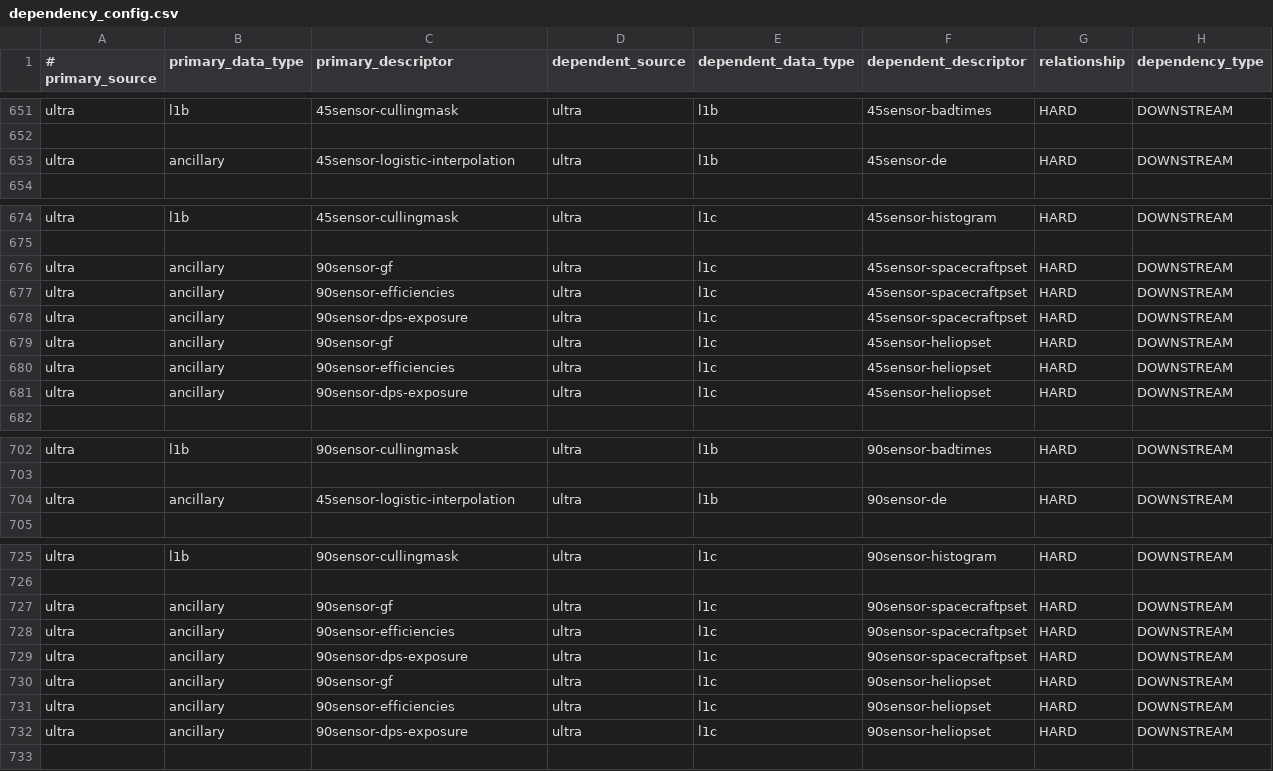
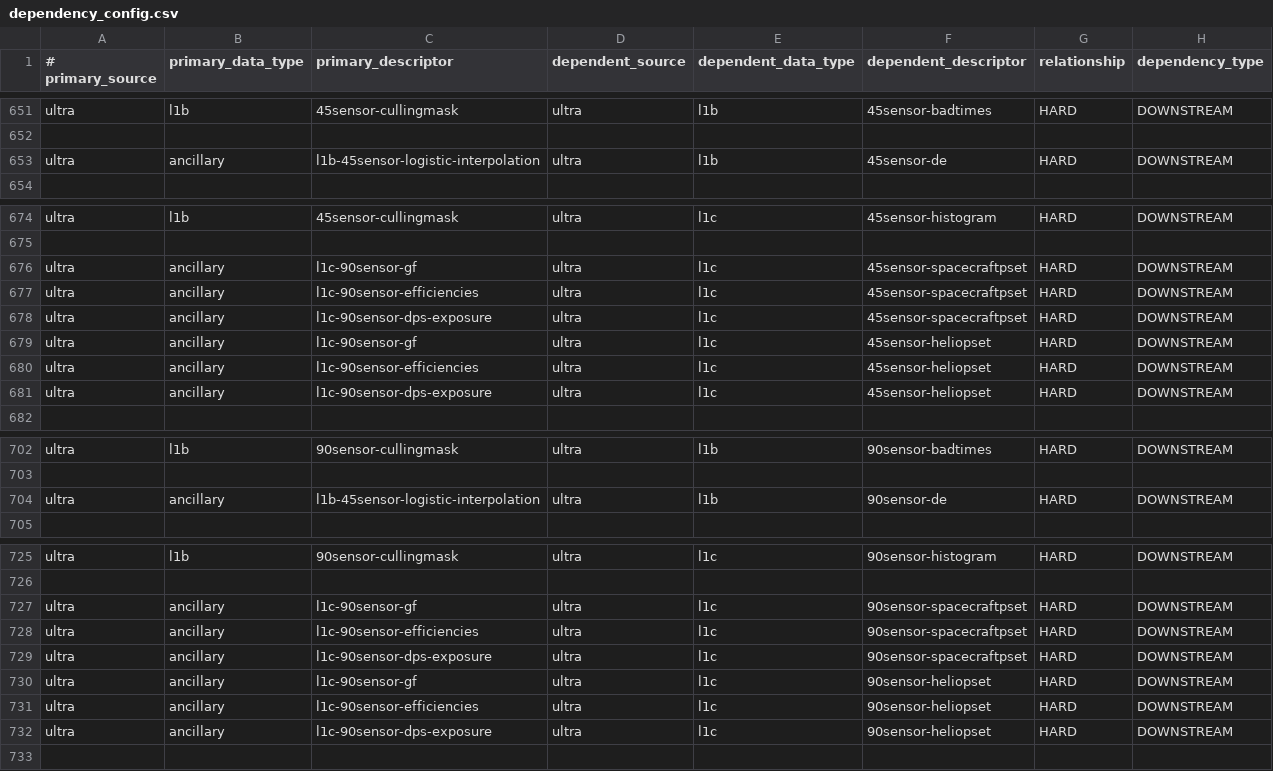
Before and after one commit to IMAP-Science-Operations-Center/sds-data-manager, a CSV file: sds_data_manager/lambda_code/SDSCode/pipeline_lambdas/dependency_config.csv, drawn as a sheet; only a part is shown, gaps mark what is left out.

Commit message:
ancillary filename update

```diff
--- a/sds_data_manager/lambda_code/SDSCode/pipeline_lambdas/dependency_config.csv
+++ b/sds_data_manager/lambda_code/SDSCode/pipeline_lambdas/dependency_config.csv
@@ -652,3 +652,3 @@ ultra, l1b, 45sensor-cullingmask,ultra, l1b, 45sensor-badtimes, HARD, DOWNSTREAM
 
-ultra, ancillary, 45sensor-logistic-interpolation, ultra, l1b, 45sensor-de, HARD, DOWNSTREAM
+ultra, ancillary, l1b-45sensor-logistic-interpolation, ultra, l1b, 45sensor-de, HARD, DOWNSTREAM
 
@@ -675,8 +675,8 @@ ultra, l1b, 45sensor-cullingmask, ultra, l1c, 45sensor-histogram, HARD, DOWNSTRE
 
-ultra, ancillary, 90sensor-gf, ultra, l1c, 45sensor-spacecraftpset, HARD, DOWNSTREAM
-ultra, ancillary, 90sensor-efficiencies, ultra, l1c, 45sensor-spacecraftpset, HARD, DOWNSTREAM
-ultra, ancillary, 90sensor-dps-exposure, ultra, l1c, 45sensor-spacecraftpset, HARD, DOWNSTREAM
-ultra, ancillary, 90sensor-gf, ultra, l1c, 45sensor-heliopset, HARD, DOWNSTREAM
-ultra, ancillary, 90sensor-efficiencies, ultra, l1c, 45sensor-heliopset, HARD, DOWNSTREAM
-ultra, ancillary, 90sensor-dps-exposure, ultra, l1c, 45sensor-heliopset, HARD, DOWNSTREAM
+ultra, ancillary, l1c-90sensor-gf, ultra, l1c, 45sensor-spacecraftpset, HARD, DOWNSTREAM
+ultra, ancillary, l1c-90sensor-efficiencies, ultra, l1c, 45sensor-spacecraftpset, HARD, DOWNSTREAM
+ultra, ancillary, l1c-90sensor-dps-exposure, ultra, l1c, 45sensor-spacecraftpset, HARD, DOWNSTREAM
+ultra, ancillary, l1c-90sensor-gf, ultra, l1c, 45sensor-heliopset, HARD, DOWNSTREAM
+ultra, ancillary, l1c-90sensor-efficiencies, ultra, l1c, 45sensor-heliopset, HARD, DOWNSTREAM
+ultra, ancillary, l1c-90sensor-dps-exposure, ultra, l1c, 45sensor-heliopset, HARD, DOWNSTREAM
 
@@ -703,3 +703,3 @@ ultra, l1b, 90sensor-cullingmask,ultra, l1b, 90sensor-badtimes, HARD, DOWNSTREAM
 
-ultra, ancillary, 45sensor-logistic-interpolation, ultra, l1b, 90sensor-de, HARD, DOWNSTREAM
+ultra, ancillary, l1b-45sensor-logistic-interpolation, ultra, l1b, 90sensor-de, HARD, DOWNSTREAM
 
@@ -726,8 +726,8 @@ ultra, l1b, 90sensor-cullingmask, ultra, l1c, 90sensor-histogram, HARD, DOWNSTRE
 
-ultra, ancillary, 90sensor-gf, ultra, l1c, 90sensor-spacecraftpset, HARD, DOWNSTREAM
-ultra, ancillary, 90sensor-efficiencies, ultra, l1c, 90sensor-spacecraftpset, HARD, DOWNSTREAM
-ultra, ancillary, 90sensor-dps-exposure, ultra, l1c, 90sensor-spacecraftpset, HARD, DOWNSTREAM
-ultra, ancillary, 90sensor-gf, ultra, l1c, 90sensor-heliopset, HARD, DOWNSTREAM
-ultra, ancillary, 90sensor-efficiencies, ultra, l1c, 90sensor-heliopset, HARD, DOWNSTREAM
-ultra, ancillary, 90sensor-dps-exposure, ultra, l1c, 90sensor-heliopset, HARD, DOWNSTREAM
+ultra, ancillary, l1c-90sensor-gf, ultra, l1c, 90sensor-spacecraftpset, HARD, DOWNSTREAM
+ultra, ancillary, l1c-90sensor-efficiencies, ultra, l1c, 90sensor-spacecraftpset, HARD, DOWNSTREAM
+ultra, ancillary, l1c-90sensor-dps-exposure, ultra, l1c, 90sensor-spacecraftpset, HARD, DOWNSTREAM
+ultra, ancillary, l1c-90sensor-gf, ultra, l1c, 90sensor-heliopset, HARD, DOWNSTREAM
+ultra, ancillary, l1c-90sensor-efficiencies, ultra, l1c, 90sensor-heliopset, HARD, DOWNSTREAM
+ultra, ancillary, l1c-90sensor-dps-exposure, ultra, l1c, 90sensor-heliopset, HARD, DOWNSTREAM
 
```
